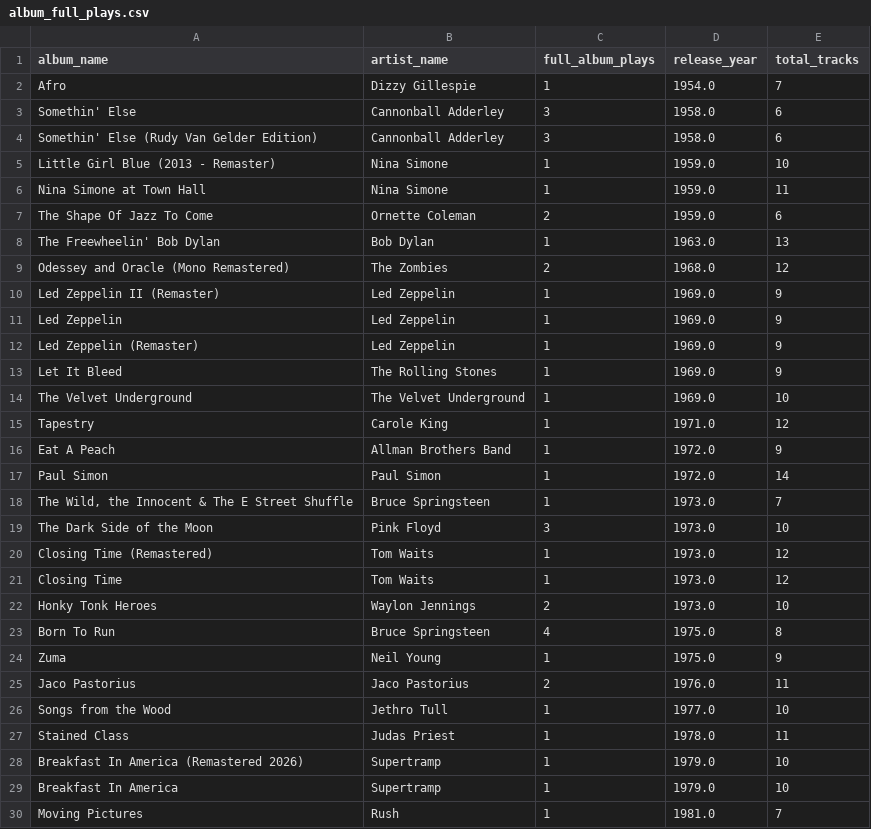
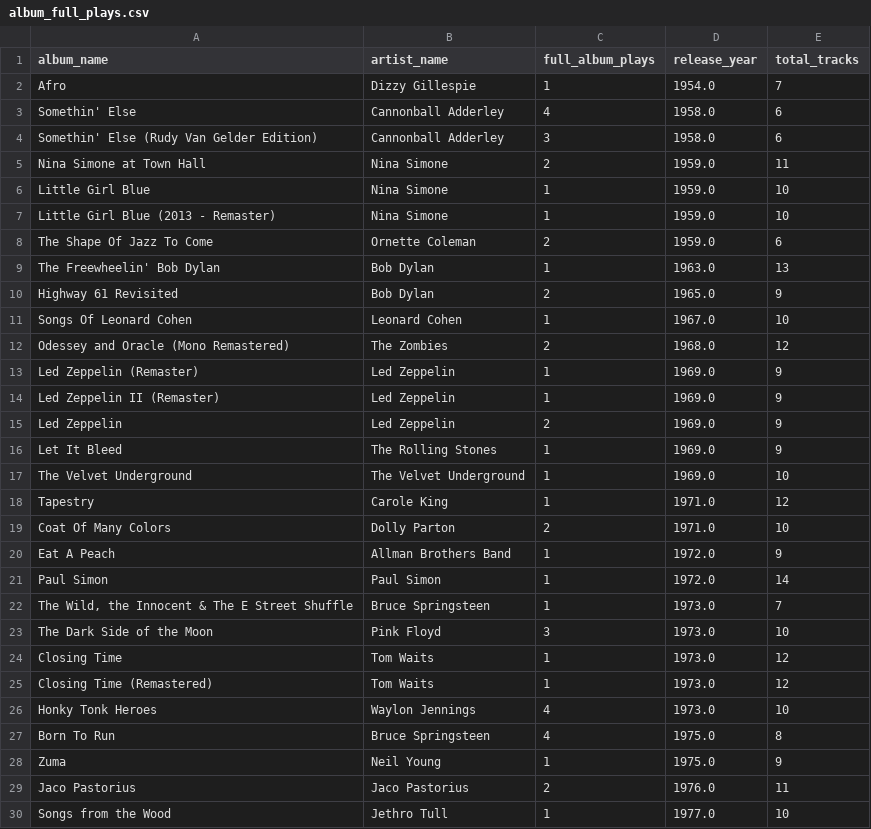
Before and after one commit to SimeonStylites/musicdiary, a CSV file: album_full_plays.csv, drawn as a sheet; only a part is shown; the shorter side is filled out with more unchanged rows; the diff covers the shown part only.

Commit message:
Import new Spotify export (data_3), fix enrich-spotify stall and dashboard step signature, regenerate dashboard

```diff
--- a/album_full_plays.csv
+++ b/album_full_plays.csv
@@ -2,12 +2,15 @@ album_name,artist_name,full_album_plays,release_year,total_tracks
 Afro,Dizzy Gillespie,1,1954.0,7
-Somethin' Else,Cannonball Adderley,3,1958.0,6
+Somethin' Else,Cannonball Adderley,4,1958.0,6
 Somethin' Else (Rudy Van Gelder Edition),Cannonball Adderley,3,1958.0,6
+Nina Simone at Town Hall,Nina Simone,2,1959.0,11
+Little Girl Blue,Nina Simone,1,1959.0,10
 Little Girl Blue (2013 - Remaster),Nina Simone,1,1959.0,10
-Nina Simone at Town Hall,Nina Simone,1,1959.0,11
 The Shape Of Jazz To Come,Ornette Coleman,2,1959.0,6
 The Freewheelin' Bob Dylan,Bob Dylan,1,1963.0,13
+Highway 61 Revisited,Bob Dylan,2,1965.0,9
+Songs Of Leonard Cohen,Leonard Cohen,1,1967.0,10
 Odessey and Oracle (Mono Remastered),The Zombies,2,1968.0,12
+Led Zeppelin (Remaster),Led Zeppelin,1,1969.0,9
 Led Zeppelin II (Remaster),Led Zeppelin,1,1969.0,9
-Led Zeppelin,Led Zeppelin,1,1969.0,9
-Led Zeppelin (Remaster),Led Zeppelin,1,1969.0,9
+Led Zeppelin,Led Zeppelin,2,1969.0,9
 Let It Bleed,The Rolling Stones,1,1969.0,9
@@ -15,2 +18,3 @@ The Velvet Underground,The Velvet Underground,1,1969.0,10
 Tapestry,Carole King,1,1971.0,12
+Coat Of Many Colors,Dolly Parton,2,1971.0,10
 Eat A Peach,Allman Brothers Band,1,1972.0,9
@@ -19,5 +23,5 @@ Paul Simon,Paul Simon,1,1972.0,14
 The Dark Side of the Moon,Pink Floyd,3,1973.0,10
+Closing Time,Tom Waits,1,1973.0,12
 Closing Time (Remastered),Tom Waits,1,1973.0,12
-Closing Time,Tom Waits,1,1973.0,12
-Honky Tonk Heroes,Waylon Jennings,2,1973.0,10
+Honky Tonk Heroes,Waylon Jennings,4,1973.0,10
 Born To Run,Bruce Springsteen,4,1975.0,8
```
Also changed, not shown: 2 added rows, 2 removed rows and 11 edited cells elsewhere in this file, 4 other files.
